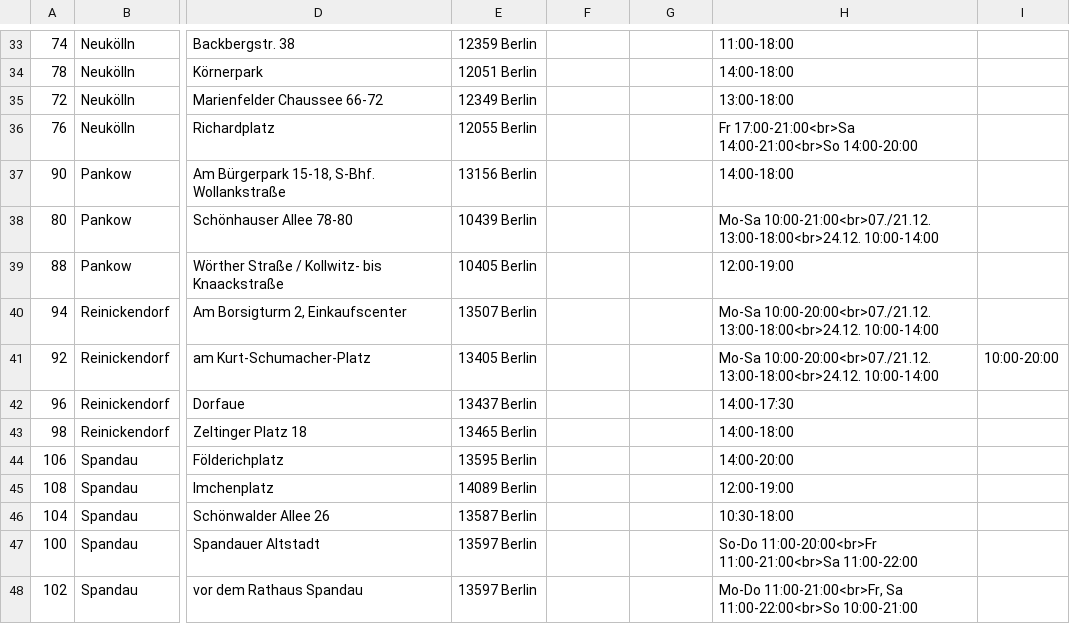
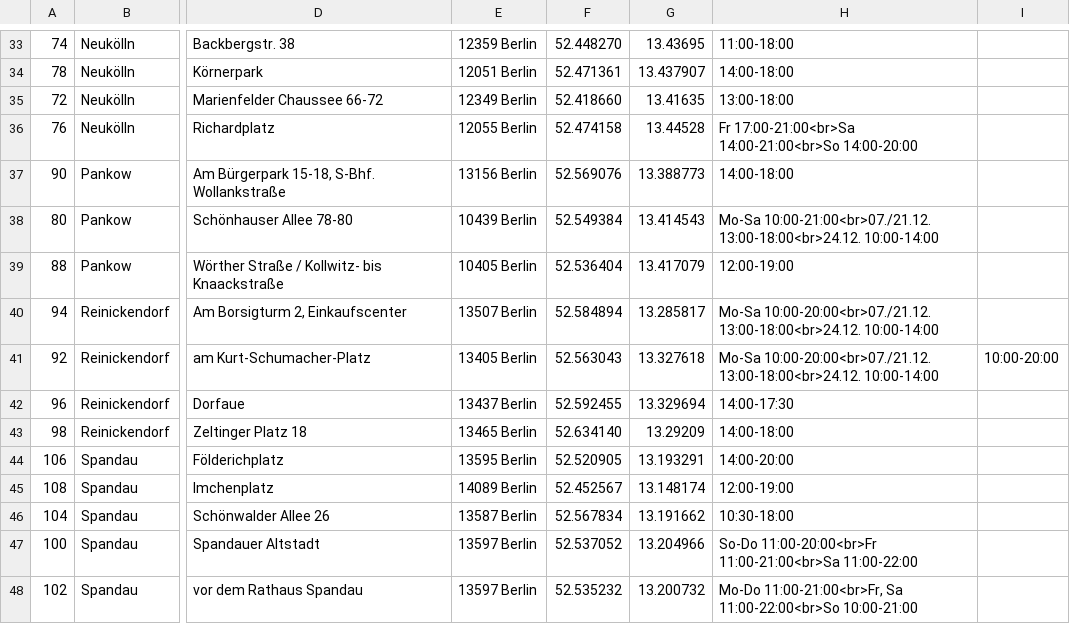
Before and after one commit to tursics/xmas-markets, a CSV file: data/working.csv, drawn as a sheet; only a part is shown, gaps mark what is left out; the diff covers the shown part only; the diff names each change by its address in the sheet, - before the commit and + after, or states it on an @@ line.

```diff
--- a/data/working.csv
+++ b/data/working.csv
-F33: (empty)
+F33: 52.448270
-G33: (empty)
+G33: 13.43695
-F34: (empty)
+F34: 52.471361
-G34: (empty)
+G34: 13.437907
-F35: (empty)
+F35: 52.418660
-G35: (empty)
+G35: 13.41635
-F36: (empty)
+F36: 52.474158
-G36: (empty)
+G36: 13.44528
-F37: (empty)
+F37: 52.569076
-G37: (empty)
+G37: 13.388773
-F38: (empty)
+F38: 52.549384
-G38: (empty)
+G38: 13.414543
-F39: (empty)
+F39: 52.536404
-G39: (empty)
+G39: 13.417079
-F40: (empty)
+F40: 52.584894
-G40: (empty)
+G40: 13.285817
-F41: (empty)
+F41: 52.563043
-G41: (empty)
+G41: 13.327618
-F42: (empty)
+F42: 52.592455
-G42: (empty)
+G42: 13.329694
-F43: (empty)
+F43: 52.634140
-G43: (empty)
+G43: 13.29209
-F44: (empty)
+F44: 52.520905
-G44: (empty)
+G44: 13.193291
-F45: (empty)
+F45: 52.452567
-G45: (empty)
+G45: 13.148174
-F46: (empty)
+F46: 52.567834
-G46: (empty)
+G46: 13.191662
-F47: (empty)
+F47: 52.537052
-G47: (empty)
+G47: 13.204966
-F48: (empty)
+F48: 52.535232
-G48: (empty)
+G48: 13.200732
```
Also changed, not shown: 112 edited cells elsewhere in this file, 1 other file.
